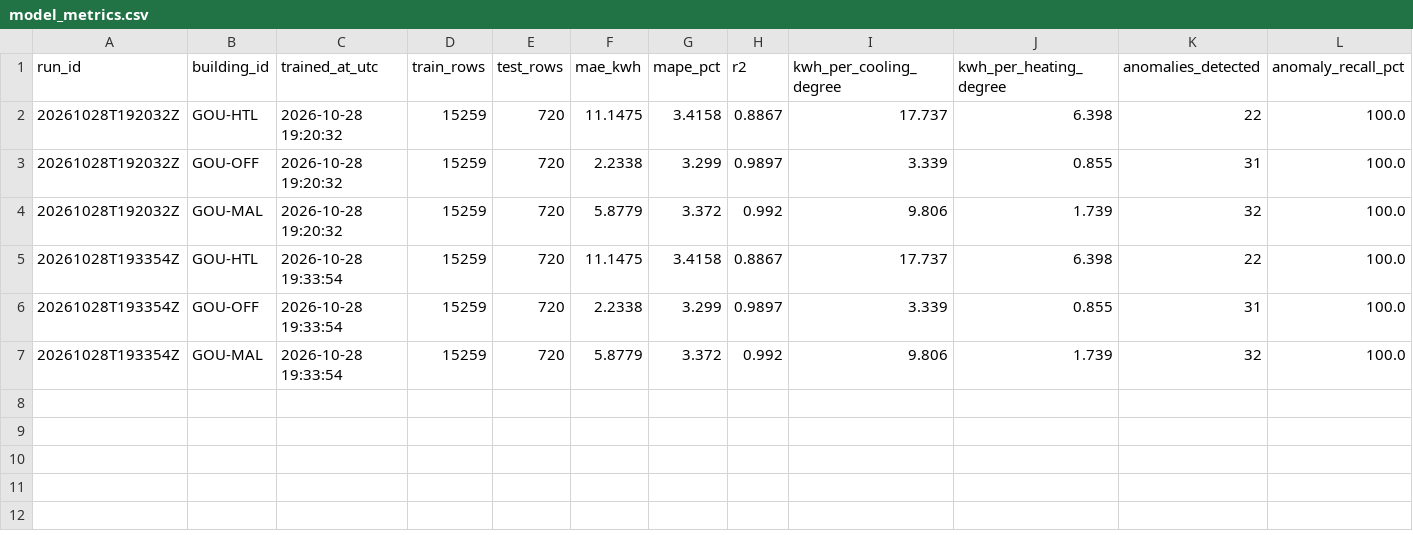
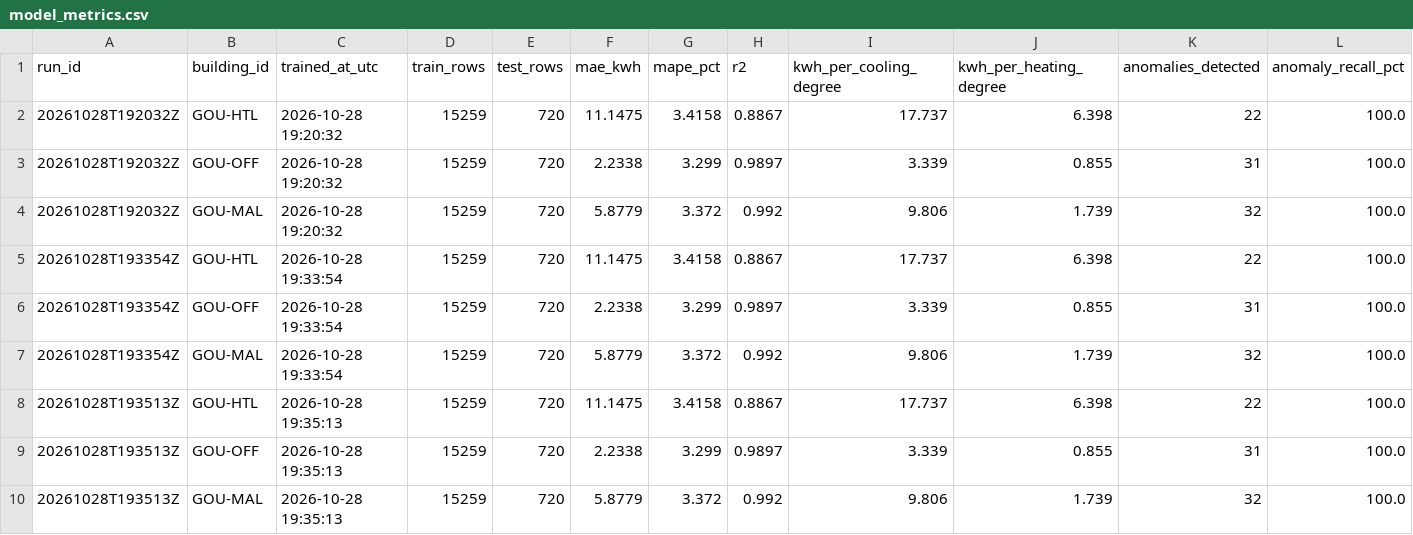
Before and after one commit to samerraef16-hash/Weather-energy-dashboard, a CSV file: data/powerbi/model_metrics.csv, drawn as a sheet; the diff names each change by its address in the sheet, - before the commit and + after, or states it on an @@ line.

```diff
--- a/data/powerbi/model_metrics.csv
+++ b/data/powerbi/model_metrics.csv
+row 8: 20261028T193513Z | GOU-HTL | 2026-10-28 19:35:13 | 15259 | 720 | 11.1475 | 3.4158 | 0.8867 | 17.737 | 6.398 | 22 | 100.0
+row 9: 20261028T193513Z | GOU-OFF | 2026-10-28 19:35:13 | 15259 | 720 | 2.2338 | 3.299 | 0.9897 | 3.339 | 0.855 | 31 | 100.0
+row 10: 20261028T193513Z | GOU-MAL | 2026-10-28 19:35:13 | 15259 | 720 | 5.8779 | 3.372 | 0.992 | 9.806 | 1.739 | 32 | 100.0
```
Also changed, not shown: data/powerbi/data_quality_checks.csv, data/powerbi/pipeline_runs.csv, 1 other file.
